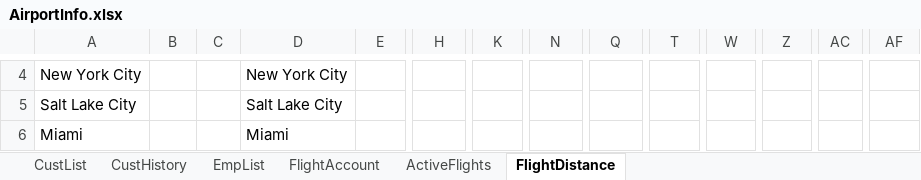
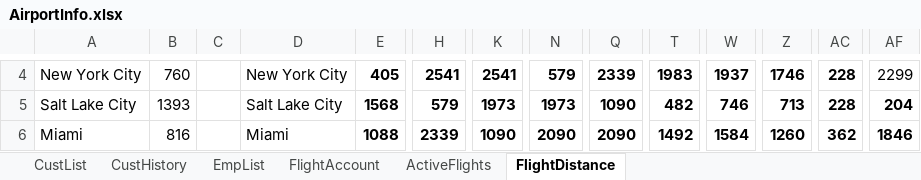
Before and after one commit to blake-butsko/EECS-3550-Team-2, an Excel workbook: SWE Project/SWE Project/bin/Debug/net6.0/AirportInfo.xlsx, sheet FlightDistance, drawn as a sheet; only a part is shown, gaps mark what is left out; values as stored, in another font and other column widths than the file's, no borders; table styles not drawn; the diff covers the shown part only; the diff names each change by its address in the sheet, - before the commit and + after, or states it on an @@ line.

```diff
--- a/SWE Project/SWE Project/bin/Debug/net6.0/AirportInfo.xlsx (sheet FlightDistance)
+++ b/SWE Project/SWE Project/bin/Debug/net6.0/AirportInfo.xlsx (sheet FlightDistance)
-B4: (empty)
+B4: 760
-E4: (empty)
+E4: 405
-H4: (empty)
+H4: 2541
-K4: (empty)
+K4: 2541
-N4: (empty)
+N4: 579
-Q4: (empty)
+Q4: 2339
-T4: (empty)
+T4: 1983
-W4: (empty)
+W4: 1937
-Z4: (empty)
+Z4: 1746
-AC4:AC5: (empty)
+AC4:AC5: 228
-AF4: (empty)
+AF4: 2299
-B5: (empty)
+B5: 1393
-E5: (empty)
+E5: 1568
-H5: (empty)
+H5: 579
-K5: (empty)
+K5: 1973
-N5: (empty)
+N5: 1973
-Q5: (empty)
+Q5: 1090
-T5: (empty)
+T5: 482
-W5: (empty)
+W5: 746
-Z5: (empty)
+Z5: 713
-AF5: (empty)
+AF5: 204
-B6: (empty)
+B6: 816
-E6: (empty)
+E6: 1088
-H6: (empty)
+H6: 2339
-K6: (empty)
+K6: 1090
-N6: (empty)
+N6: 2090
-Q6: (empty)
+Q6: 2090
-T6: (empty)
+T6: 1492
-W6: (empty)
+W6: 1584
-Z6: (empty)
+Z6: 1260
-AC6: (empty)
+AC6: 362
-AF6: (empty)
+AF6: 1846
```
Also changed, not shown: 77 edited cells elsewhere in this sheet, sheet CustHistory, sheet CustList, sheet ActiveFlights, sheet FlightAccount, 13 other files.
